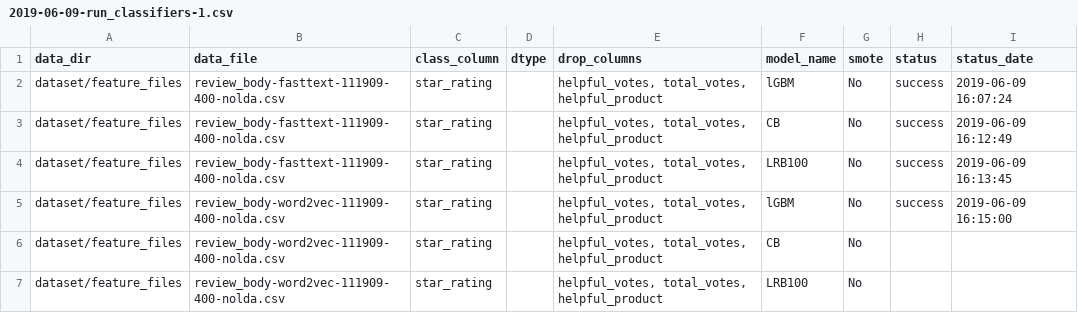
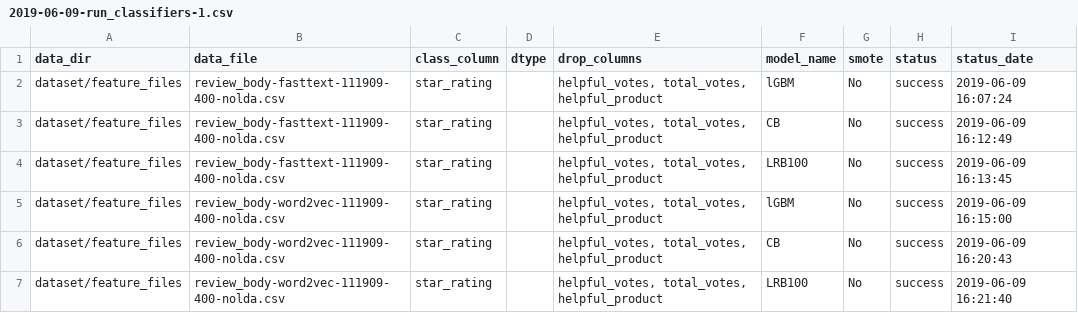
Before and after one commit to sv650s/sb-capstone, a CSV file: config/2019-06-09-run_classifiers-1.csv, drawn as a sheet.

```diff
--- a/config/2019-06-09-run_classifiers-1.csv
+++ b/config/2019-06-09-run_classifiers-1.csv
@@ -5,3 +5,3 @@ dataset/feature_files,review_body-fasttext-111909-400-nolda.csv,star_rating,,"he
 dataset/feature_files,review_body-word2vec-111909-400-nolda.csv,star_rating,,"helpful_votes, total_votes, helpful_product",lGBM,No,success,2019-06-09 16:15:00
-dataset/feature_files,review_body-word2vec-111909-400-nolda.csv,star_rating,,"helpful_votes, total_votes, helpful_product",CB,No,,
-dataset/feature_files,review_body-word2vec-111909-400-nolda.csv,star_rating,,"helpful_votes, total_votes, helpful_product",LRB100,No,,
+dataset/feature_files,review_body-word2vec-111909-400-nolda.csv,star_rating,,"helpful_votes, total_votes, helpful_product",CB,No,success,2019-06-09 16:20:43
+dataset/feature_files,review_body-word2vec-111909-400-nolda.csv,star_rating,,"helpful_votes, total_votes, helpful_product",LRB100,No,success,2019-06-09 16:21:40
```
Also changed, not shown: config/2019-06-09-run_classifiers.csv, 2 other files.
